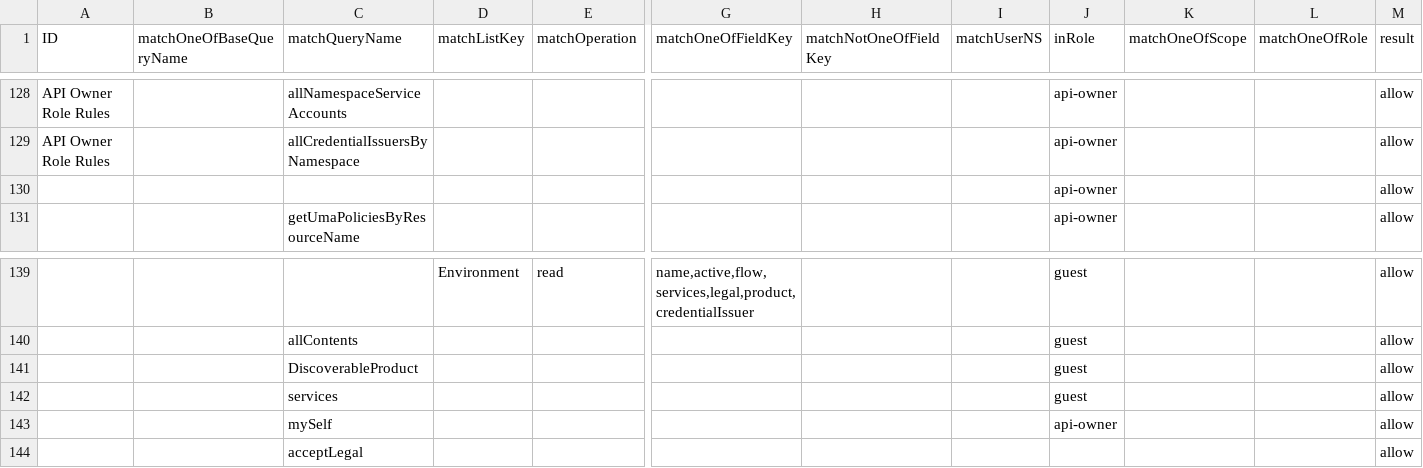
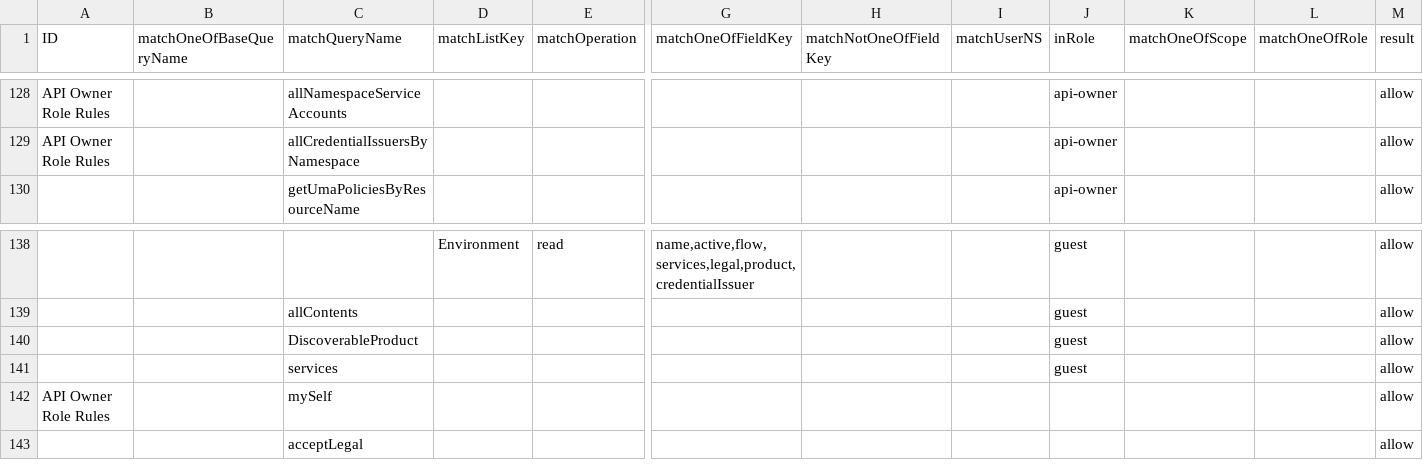
Before and after one commit to bcgov/api-services-portal, a CSV file: src/authz/matrix.csv, drawn as a sheet; only a part is shown, gaps mark what is left out; removed rows and columns are numbered as before the commit, all else as after; rows hold the shown columns only; the diff names each change by its address in the sheet, - before the commit and + after, or states it on an @@ line.

Commit message:
fix error with incorrect authz rule

```diff
--- a/src/authz/matrix.csv
+++ b/src/authz/matrix.csv
-row 130:  |  |  |  |  |  |  |  | api-owner |  |  | allow
-A142 (ID): (empty)
+A142 (ID): API Owner Role Rules
-J142 (inRole): api-owner
+J142 (inRole): (empty)
```
Also changed, not shown: 2 other files.
